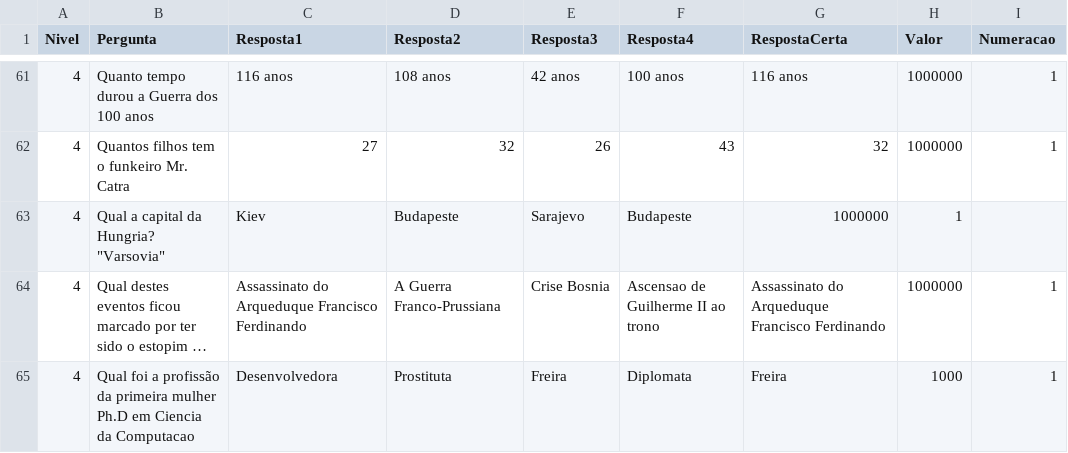
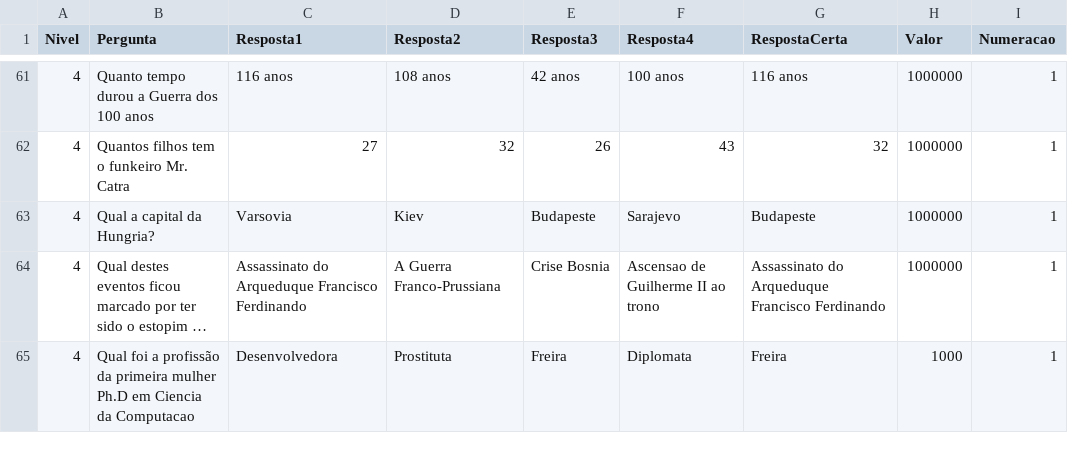
Before and after one commit to AndressAndrade/ufba-java-jogodomilhaosibugator, a CSV file: ShowdoMilhao/perguntas.csv, drawn as a sheet; only a part is shown, gaps mark what is left out; long unchanged cells end in …; removed rows and columns are numbered as before the commit, all else as after; the diff names each change by its address in the sheet, - before the commit and + after, or states it on an @@ line.

Commit message:
Update perguntas.csv

```diff
--- a/ShowdoMilhao/perguntas.csv
+++ b/ShowdoMilhao/perguntas.csv
-row 63: 4 | Qual a capital da Hungria? "Varsovia" | Kiev | Budapeste | Sarajevo | Budapeste | 1000000 | 1
+row 63: 4 | Qual a capital da Hungria? | Varsovia | Kiev | Budapeste | Sarajevo | Budapeste | 1000000 | 1
```
